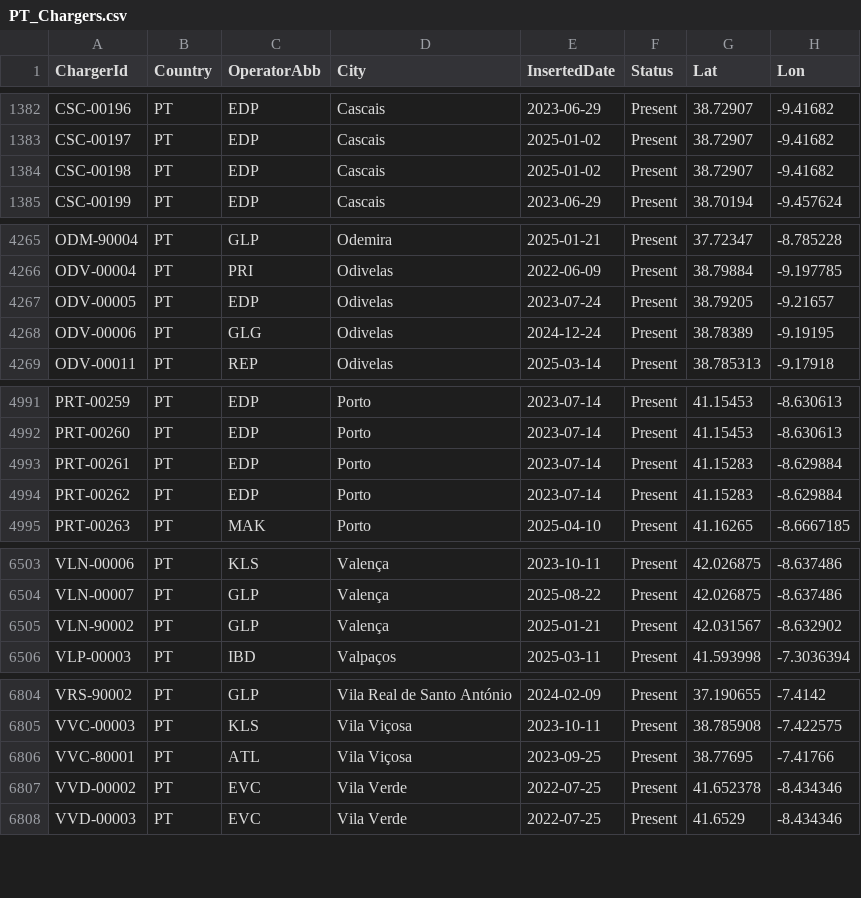
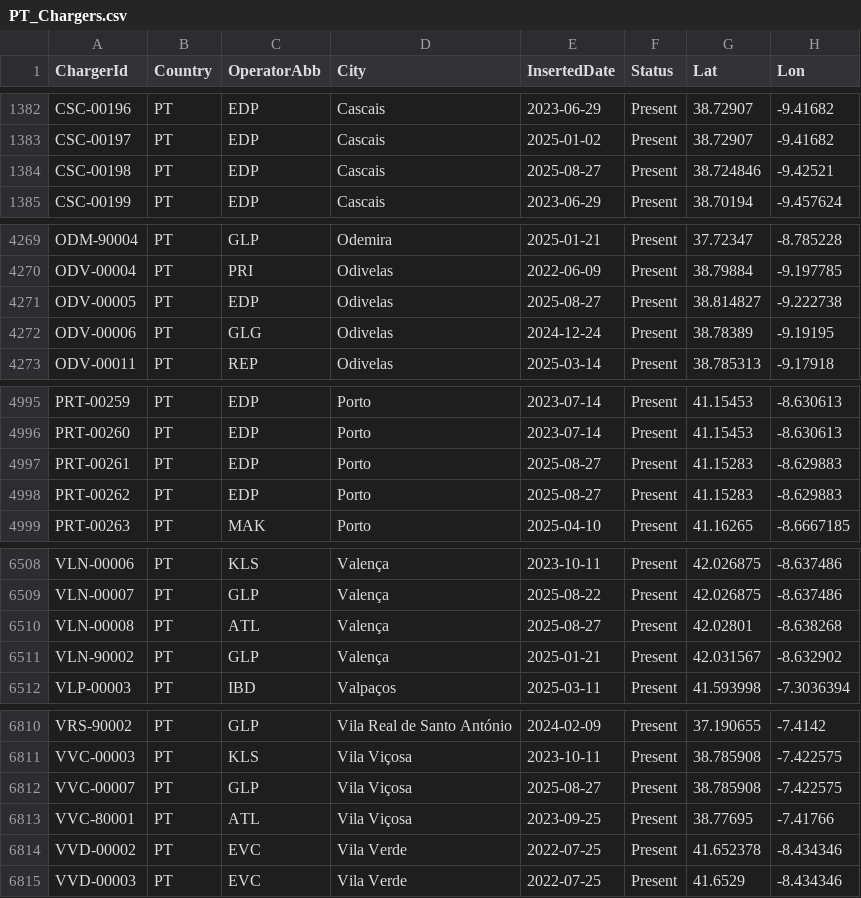
Before and after one commit to pmreis/emobility, a CSV file: data/outputs/PT_Chargers.csv, drawn as a sheet; only a part is shown, gaps mark what is left out; the diff covers the shown part only.

```diff
--- a/data/outputs/PT_Chargers.csv
+++ b/data/outputs/PT_Chargers.csv
@@ -1383,3 +1383,3 @@ CSC-00196,PT,EDP,Cascais,2023-06-29,Present,38.72907,-9.41682
 CSC-00197,PT,EDP,Cascais,2025-01-02,Present,38.72907,-9.41682
-CSC-00198,PT,EDP,Cascais,2025-01-02,Present,38.72907,-9.41682
+CSC-00198,PT,EDP,Cascais,2025-08-27,Present,38.724846,-9.42521
 CSC-00199,PT,EDP,Cascais,2023-06-29,Present,38.70194,-9.457624
@@ -4266,3 +4270,3 @@ ODM-90004,PT,GLP,Odemira,2025-01-21,Present,37.72347,-8.785228
 ODV-00004,PT,PRI,Odivelas,2022-06-09,Present,38.79884,-9.197785
-ODV-00005,PT,EDP,Odivelas,2023-07-24,Present,38.79205,-9.21657
+ODV-00005,PT,EDP,Odivelas,2025-08-27,Present,38.814827,-9.222738
 ODV-00006,PT,GLG,Odivelas,2024-12-24,Present,38.78389,-9.19195
@@ -4992,4 +4996,4 @@ PRT-00259,PT,EDP,Porto,2023-07-14,Present,41.15453,-8.630613
 PRT-00260,PT,EDP,Porto,2023-07-14,Present,41.15453,-8.630613
-PRT-00261,PT,EDP,Porto,2023-07-14,Present,41.15283,-8.629884
-PRT-00262,PT,EDP,Porto,2023-07-14,Present,41.15283,-8.629884
+PRT-00261,PT,EDP,Porto,2025-08-27,Present,41.15283,-8.629883
+PRT-00262,PT,EDP,Porto,2025-08-27,Present,41.15283,-8.629883
 PRT-00263,PT,MAK,Porto,2025-04-10,Present,41.16265,-8.6667185
@@ -6504,2 +6509,3 @@ VLN-00006,PT,KLS,Valença,2023-10-11,Present,42.026875,-8.637486
 VLN-00007,PT,GLP,Valença,2025-08-22,Present,42.026875,-8.637486
+VLN-00008,PT,ATL,Valença,2025-08-27,Present,42.02801,-8.638268
 VLN-90002,PT,GLP,Valença,2025-01-21,Present,42.031567,-8.632902
@@ -6805,2 +6811,3 @@ VRS-90002,PT,GLP,Vila Real de Santo António,2024-02-09,Present,37.190655,-7.414
 VVC-00003,PT,KLS,Vila Viçosa,2023-10-11,Present,38.785908,-7.422575
+VVC-00007,PT,GLP,Vila Viçosa,2025-08-27,Present,38.785908,-7.422575
 VVC-80001,PT,ATL,Vila Viçosa,2023-09-25,Present,38.77695,-7.41766
```
Also changed, not shown: 5 added rows and 25 edited cells elsewhere in this file, data/outputs/PT_Chargers_New_Today.csv, data/outputs/PT_Chargers_Per_District.csv, 4 other files.
